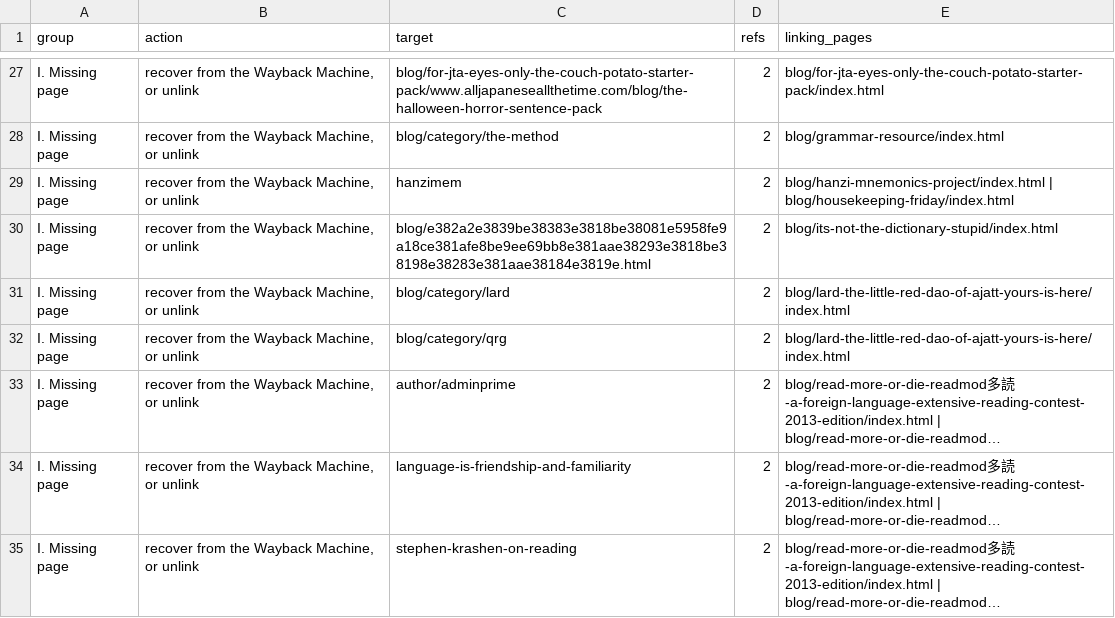
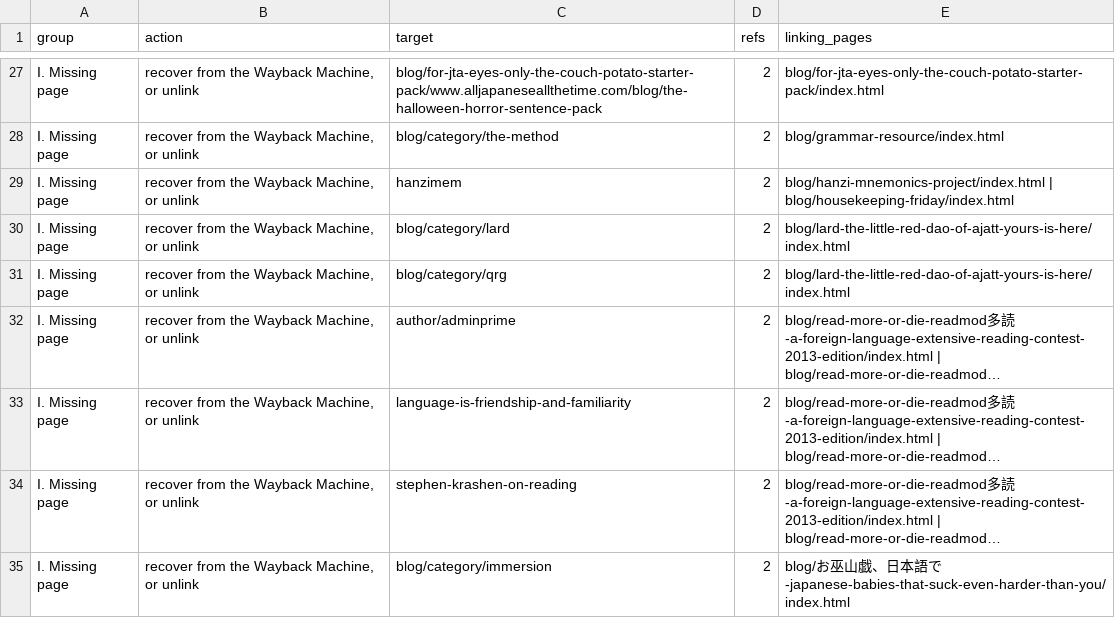
Before and after one commit to all-japanese-all-the-time/all-japanese-all-the-time, a CSV file: audit/still-broken.csv, drawn as a sheet; only a part is shown, gaps mark what is left out; the shorter side is filled out with more unchanged rows; long unchanged cells end in …; the diff names each change by its address in the sheet, - before the commit and + after, or states it on an @@ line.

Commit message:
Show full original URLs in the dead-page report, and fix hex-encoded slugs
The report's target column was a truncated repository path, which is not much use
for going and looking for a page. It now shows the full, untruncated URL the page
had on the live site, plus a link straight to the Wayback Machine's list of
captures for that URL. The CSV carries both the original URL and the repo path.

Writing that also exposed a link class worth fixing: a slug written as 96
characters of hex, which decodes as UTF-8 to アホッか、問題は辞書なんかじゃないぞ — a page
recovered from the Wayback Machine and present on disk. Two references now point
at it. Any other hex-encoded slug that decodes to an existing directory is
handled by the same rule; this was the only one.

Broken references: 196 -> 194.

```diff
--- a/audit/still-broken.csv
+++ b/audit/still-broken.csv
-row 30: I. Missing page | recover from the Wayback Machine, or unlink | blog/e382a2e3839be38383e3818be38081e5958fe9a18ce381afe8be9ee69bb8e381aae38293e3818be38198e38283e381aae38184e3819e.html | 2 | blog/its-not-the-dictionary-stupid/index.html
```
Also changed, not shown: 5 other files.
